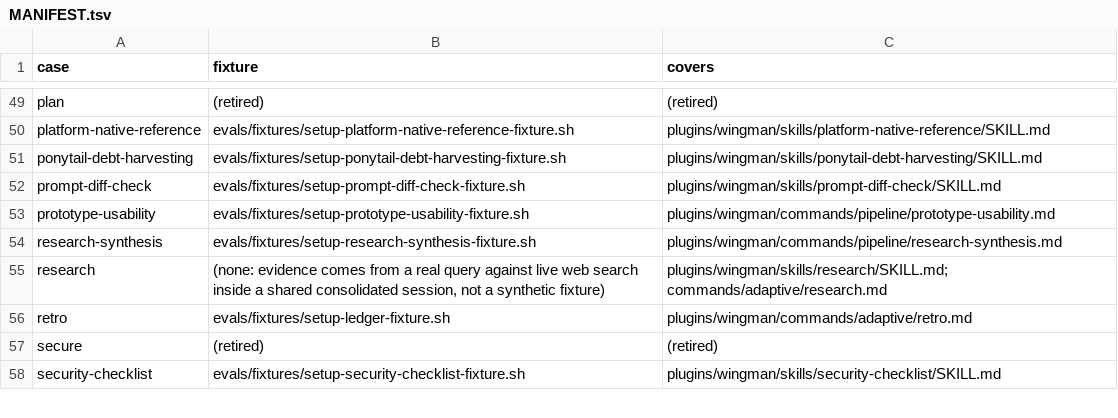
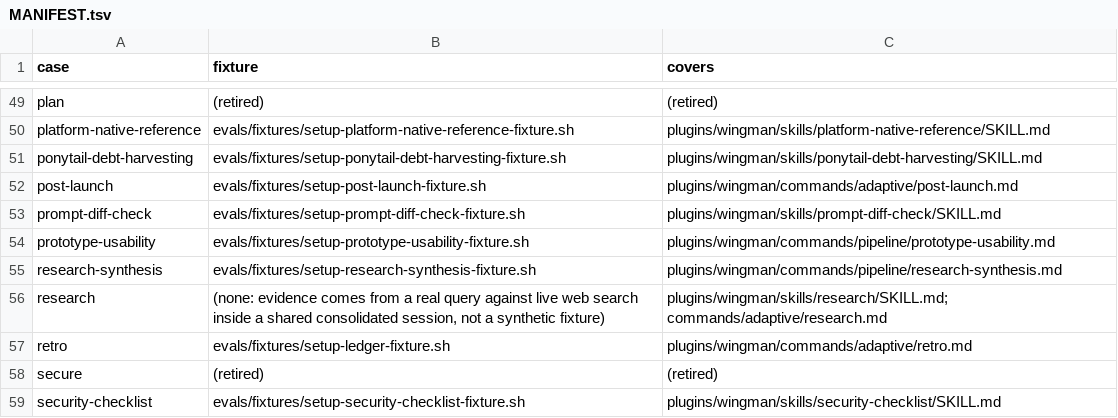
Before and after one commit to LabLaunchPad/Wingman, a TSV file: evals/MANIFEST.tsv, drawn as a sheet; only a part is shown, gaps mark what is left out.

```diff
--- a/evals/MANIFEST.tsv
+++ b/evals/MANIFEST.tsv
@@ -51,2 +51,3 @@ platform-native-reference	evals/fixtures/setup-platform-native-reference-fixture
 ponytail-debt-harvesting	evals/fixtures/setup-ponytail-debt-harvesting-fixture.sh	plugins/wingman/skills/ponytail-debt-harvesting/SKILL.md
+post-launch	evals/fixtures/setup-post-launch-fixture.sh	plugins/wingman/commands/adaptive/post-launch.md
 prompt-diff-check	evals/fixtures/setup-prompt-diff-check-fixture.sh	plugins/wingman/skills/prompt-diff-check/SKILL.md
```
Also changed, not shown: 3 other files.
